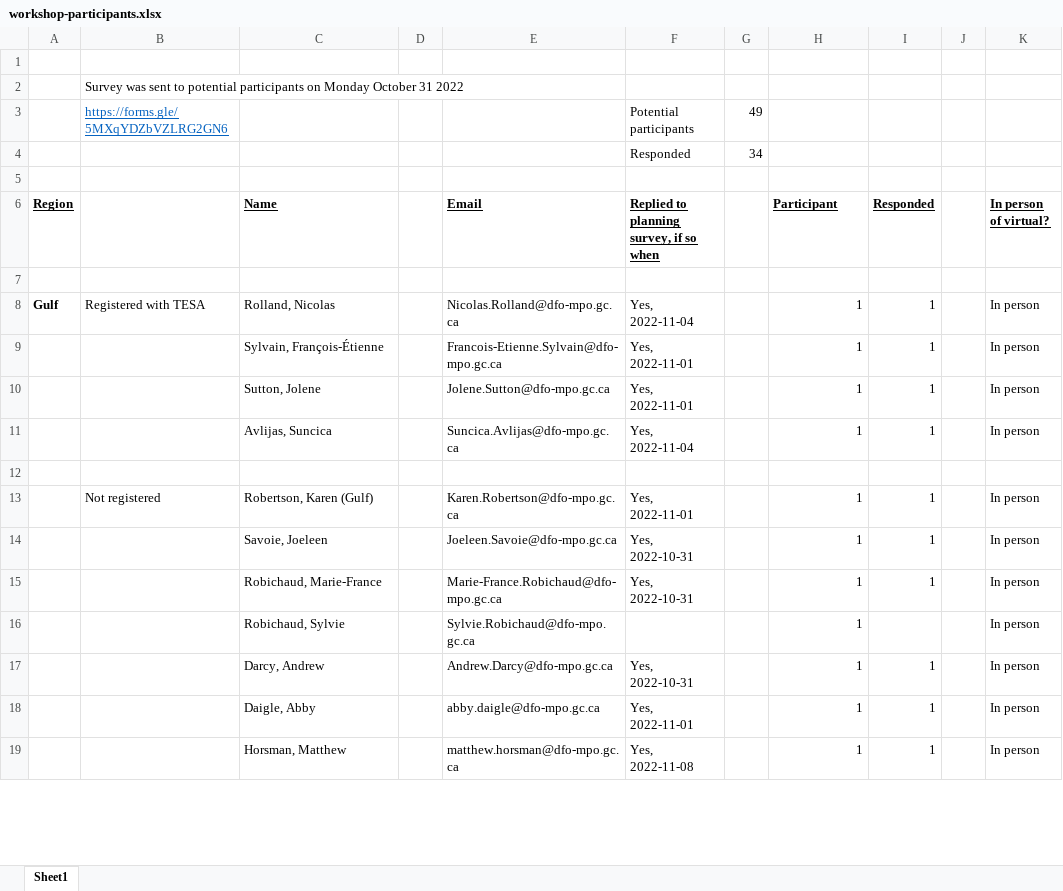
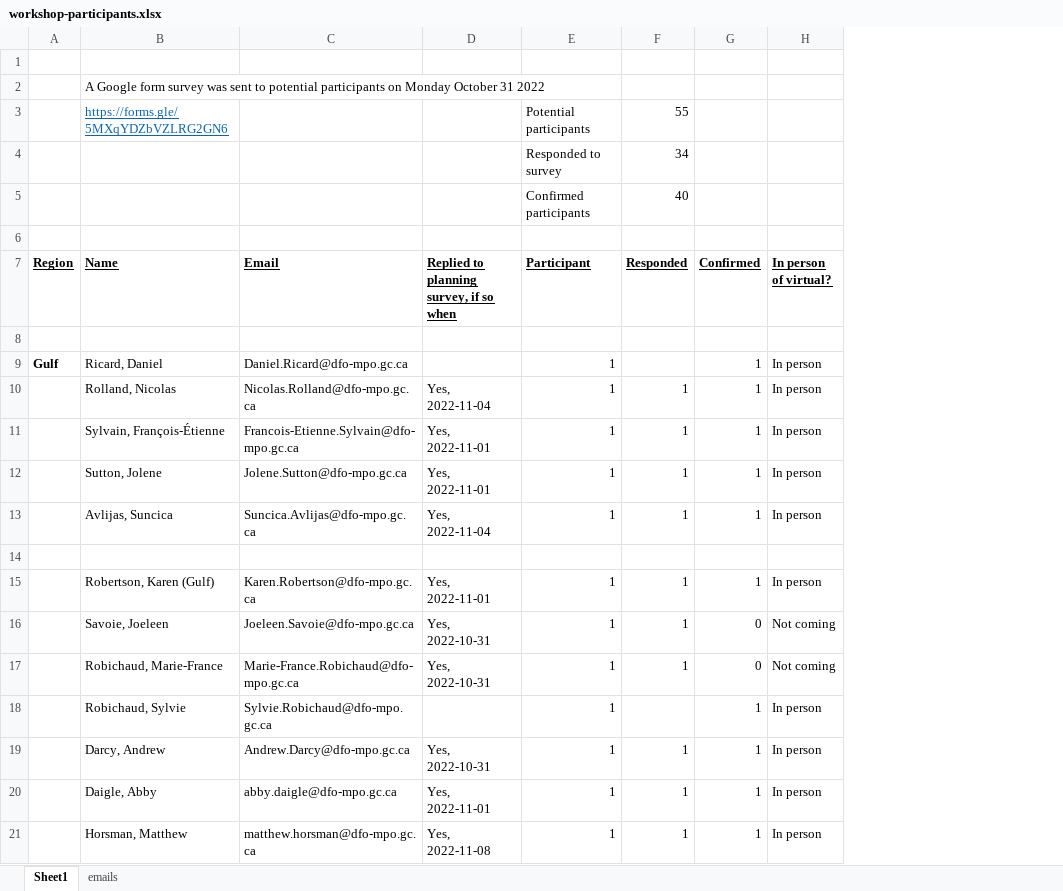
Before and after one commit to TESA-workshops/ageing-best-practices-2023, an Excel workbook: planning/workshop-participants.xlsx, sheet Sheet1, drawn as a sheet; only a part is shown; values as stored, in another font and other column widths than the file's, no borders; removed rows and columns are numbered as before the commit, all else as after; the diff covers the shown part only; the diff names each change by its address in the sheet, - before the commit and + after, or states it on an @@ line.

Commit message:
edit to Excel file of participants

```diff
--- a/planning/workshop-participants.xlsx (sheet Sheet1)
+++ b/planning/workshop-participants.xlsx (sheet Sheet1)
+sheet tab: emails
-column B, row 2: Survey was sent to potential participants on Monday October 31 2022; rows 8-13: Registered with TESA |  |  |  |  | Not registered
-column D, empty
-column G, empty
-column J, empty
+column G (Confirmed), rows 10-21: 1 | 1 | 1 | 1 |  | 1 | 0 | 0 | 1 | 1 | 1 | 1
-B2 (Name): (empty)
+B2 (Name): A Google form survey was sent to potential participants on Monday October 31 2022
-row 3:  | https://forms.gle/5MXqYDZbVZLRG2GN6 |  |  |  | Potential participants | 49
-row 4:  |  |  |  |  | Responded | 34
+row 3:  | https://forms.gle/5MXqYDZbVZLRG2GN6 |  |  | Potential participants | 55
+row 4:  |  |  |  | Responded to survey | 34
+row 5:  |  |  |  | Confirmed participants | 40
+row 9: Gulf | Ricard, Daniel | Daniel.Ricard@dfo-mpo.gc.ca |  | 1 |  | 1 | In person
-A10 (Region): Gulf
+A10 (Region): (empty)
-H16:H17 (In person of virtual?): In person
+H16:H17 (In person of virtual?): Not coming
```
Also changed, not shown: 8 added rows, 3 removed rows, 1 moved row and 14 edited cells elsewhere in this sheet, formulas that keep their value, 3 other files.
